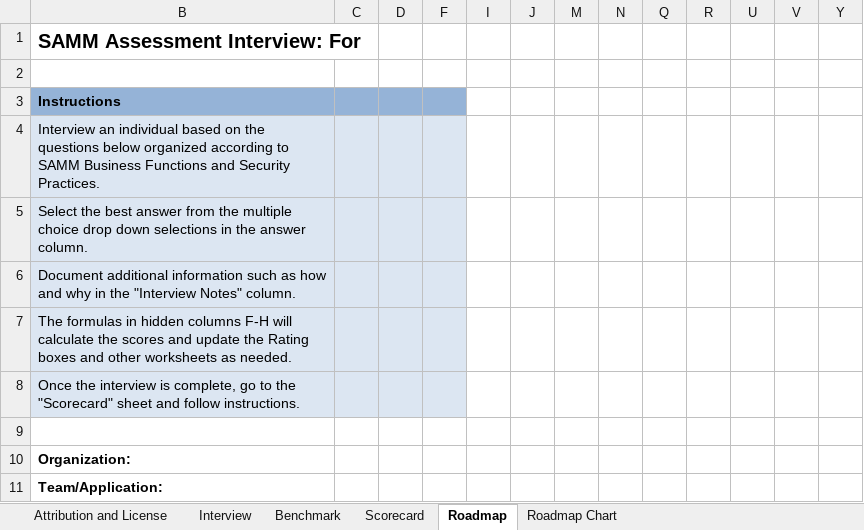
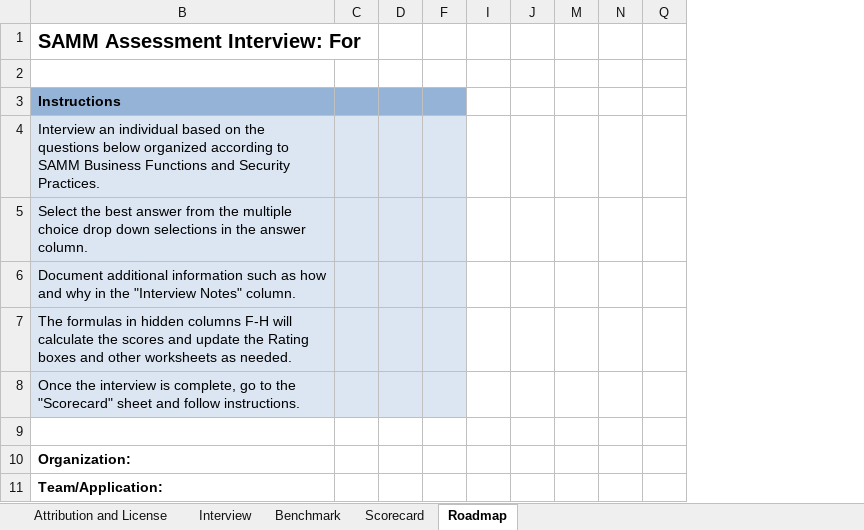
Before and after one commit to codific/sammy, an Excel workbook: public/front/Toolbox/Toolbox.xlsx, sheet Roadmap, drawn as a sheet; only a part is shown; values as stored, in another font and other column widths than the file's, no borders; conditional formats not drawn; the diff names each change by its address in the sheet, - before the commit and + after, or states it on an @@ line.

```diff
--- a/public/front/Toolbox/Toolbox.xlsx (sheet Roadmap)
+++ b/public/front/Toolbox/Toolbox.xlsx (sheet Roadmap)
-sheet tab: Roadmap Chart
-column R, empty
-column U, empty
-column V, empty
-column Y, empty
```
Also changed, not shown: sheet Scorecard, hidden cells, charts or pictures, 33 other files.
